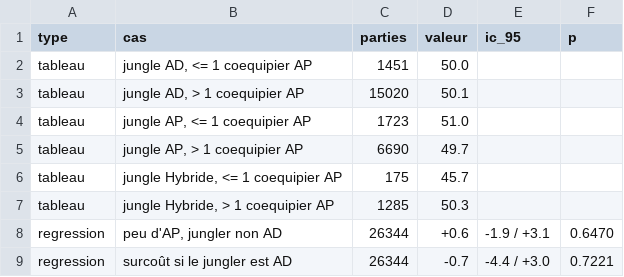
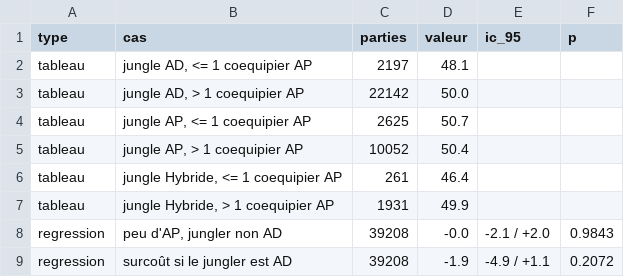
Before and after one commit to LeCoonEtSaBande/Panda, a CSV file: analyse/resultats/degats_equilibre.csv, drawn as a sheet.

```diff
--- a/analyse/resultats/degats_equilibre.csv
+++ b/analyse/resultats/degats_equilibre.csv
@@ -1,9 +1,9 @@
 type;cas;parties;valeur;ic_95;p
-tableau;jungle AD, <= 1 coequipier AP;1451;50.0;;
-tableau;jungle AD, > 1 coequipier AP;15020;50.1;;
-tableau;jungle AP, <= 1 coequipier AP;1723;51.0;;
-tableau;jungle AP, > 1 coequipier AP;6690;49.7;;
-tableau;jungle Hybride, <= 1 coequipier AP;175;45.7;;
-tableau;jungle Hybride, > 1 coequipier AP;1285;50.3;;
-regression;peu d'AP, jungler non AD;26344;+0.6;-1.9 / +3.1;0.6470
-regression;surcoût si le jungler est AD;26344;-0.7;-4.4 / +3.0;0.7221
+tableau;jungle AD, <= 1 coequipier AP;2197;48.1;;
+tableau;jungle AD, > 1 coequipier AP;22142;50.0;;
+tableau;jungle AP, <= 1 coequipier AP;2625;50.7;;
+tableau;jungle AP, > 1 coequipier AP;10052;50.4;;
+tableau;jungle Hybride, <= 1 coequipier AP;261;46.4;;
+tableau;jungle Hybride, > 1 coequipier AP;1931;49.9;;
+regression;peu d'AP, jungler non AD;39208;-0.0;-2.1 / +2.0;0.9843
+regression;surcoût si le jungler est AD;39208;-1.9;-4.9 / +1.1;0.2072
```
Also changed, not shown: analyse/resultats/compos_matrice.csv, analyse/resultats/compos_regression.csv, 14 other files.
